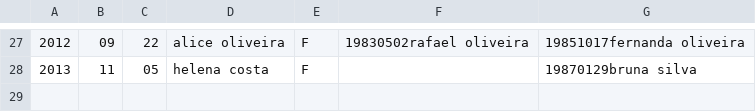
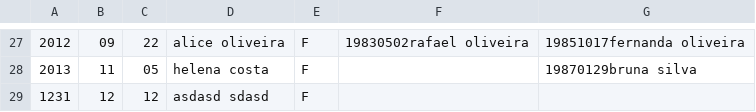
Before and after one commit to LeoRDG/arvore-gene, a CSV file: arvore_teste.csv, drawn as a sheet; only a part is shown, gaps mark what is left out.

```diff
--- a/arvore_teste.csv
+++ b/arvore_teste.csv
@@ -28 +28,2 @@
 2013,11,05,helena costa,F, ,19870129bruna silva
+1231,12,12,asdasd sdasd,F, ,
```
Also changed, not shown: 6 other files.
